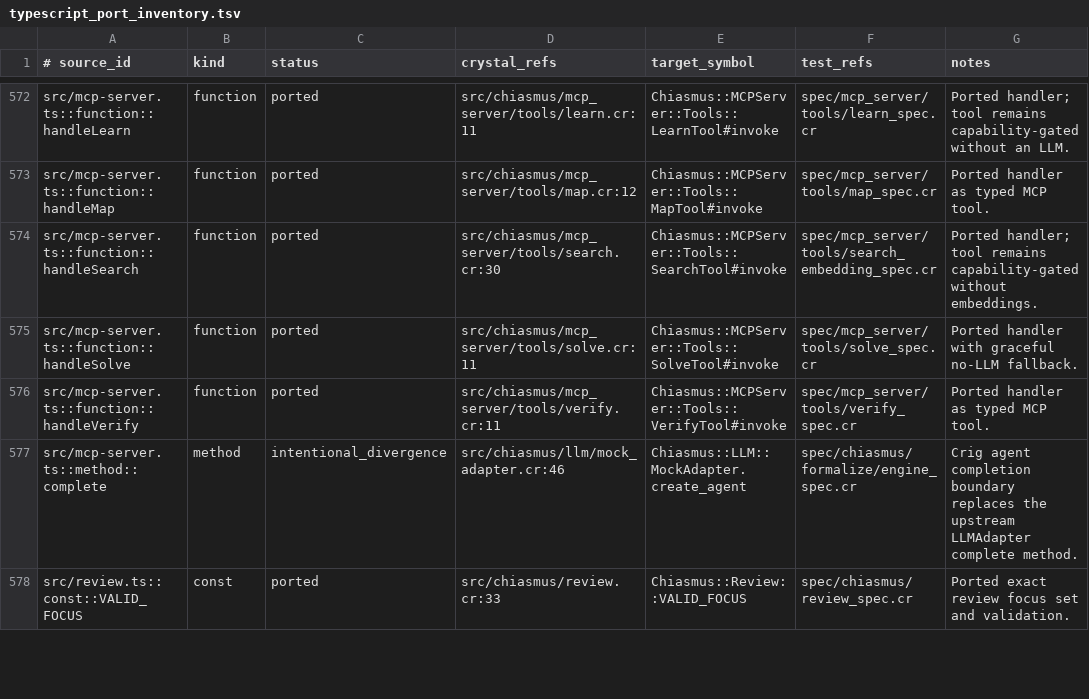
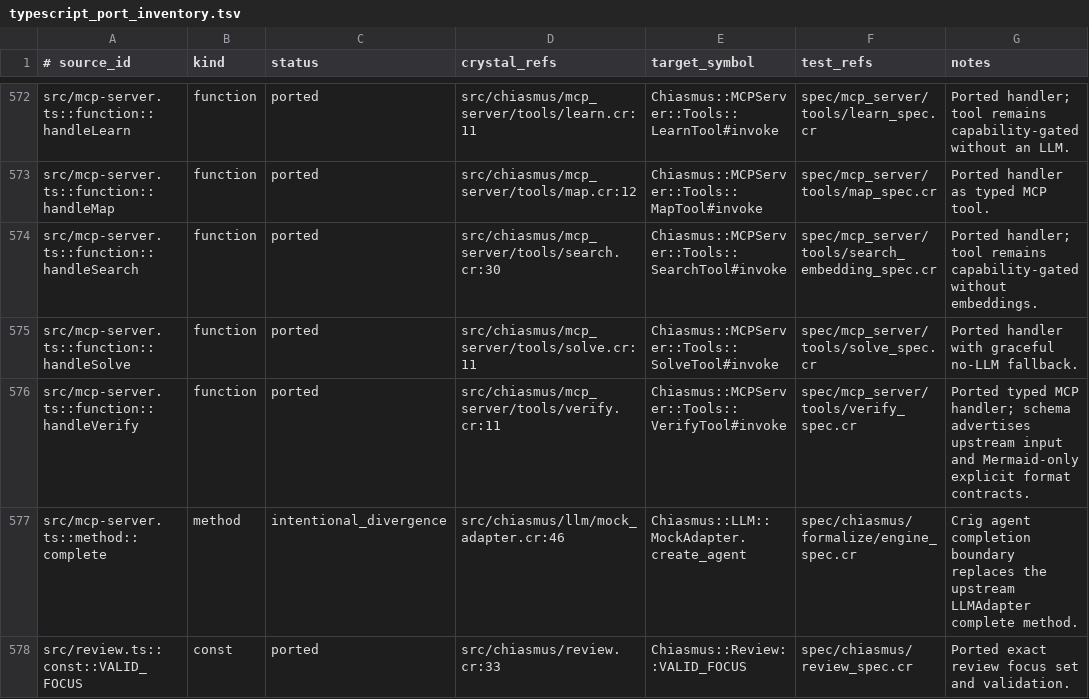
Before and after one commit to dsisnero/chiasmus.cr, a TSV file: plans/inventory/typescript_port_inventory.tsv, drawn as a sheet; only a part is shown, gaps mark what is left out.

Commit message:
port: tighten verify format schema
- advertise Mermaid as the supported explicit input format\n- retain raw as the omitted-field default\n- cover the upstream schema enum contract

```diff
--- a/plans/inventory/typescript_port_inventory.tsv
+++ b/plans/inventory/typescript_port_inventory.tsv
@@ -575,3 +575,3 @@ src/mcp-server.ts::function::handleSearch	function	ported	src/chiasmus/mcp_serve
 src/mcp-server.ts::function::handleSolve	function	ported	src/chiasmus/mcp_server/tools/solve.cr:11	Chiasmus::MCPServer::Tools::SolveTool#invoke	spec/mcp_server/tools/solve_spec.cr	Ported handler with graceful no-LLM fallback.
-src/mcp-server.ts::function::handleVerify	function	ported	src/chiasmus/mcp_server/tools/verify.cr:11	Chiasmus::MCPServer::Tools::VerifyTool#invoke	spec/mcp_server/tools/verify_spec.cr	Ported handler as typed MCP tool.
+src/mcp-server.ts::function::handleVerify	function	ported	src/chiasmus/mcp_server/tools/verify.cr:11	Chiasmus::MCPServer::Tools::VerifyTool#invoke	spec/mcp_server/tools/verify_spec.cr	Ported typed MCP handler; schema advertises upstream input and Mermaid-only explicit format contracts.
 src/mcp-server.ts::method::complete	method	intentional_divergence	src/chiasmus/llm/mock_adapter.cr:46	Chiasmus::LLM::MockAdapter.create_agent	spec/chiasmus/formalize/engine_spec.cr	Crig agent completion boundary replaces the upstream LLMAdapter complete method.
```
Also changed, not shown: 2 other files.
